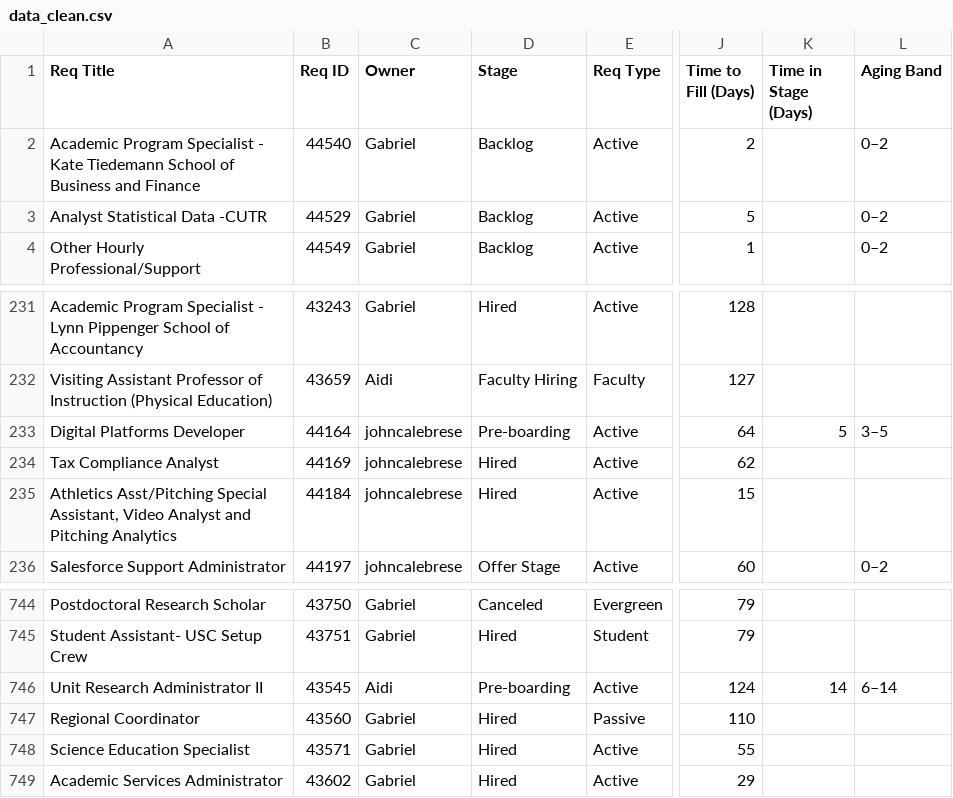
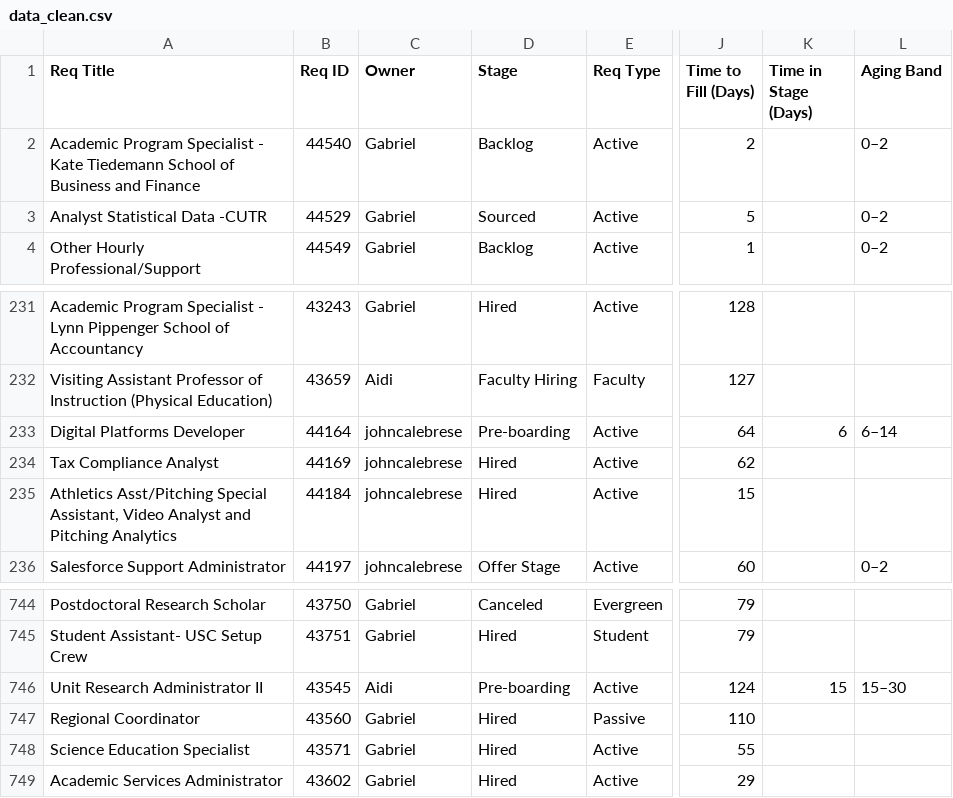
Before and after one commit to gabelopez-dev/usf-dashboard, a CSV file: data_clean.csv, drawn as a sheet; only a part is shown, gaps mark what is left out; the diff covers the shown part only; the diff names each change by its address in the sheet, - before the commit and + after, or states it on an @@ line.

```diff
--- a/data_clean.csv
+++ b/data_clean.csv
-D3 (Stage): Backlog
+D3 (Stage): Sourced
-K233 (Time in Stage (Days)): 5
+K233 (Time in Stage (Days)): 6
-L233 (Aging Band): 3–5
+L233 (Aging Band): 6–14
-K746 (Time in Stage (Days)): 14
+K746 (Time in Stage (Days)): 15
-L746 (Aging Band): 6–14
+L746 (Aging Band): 15–30
```
Also changed, not shown: 30 edited cells elsewhere in this file.
